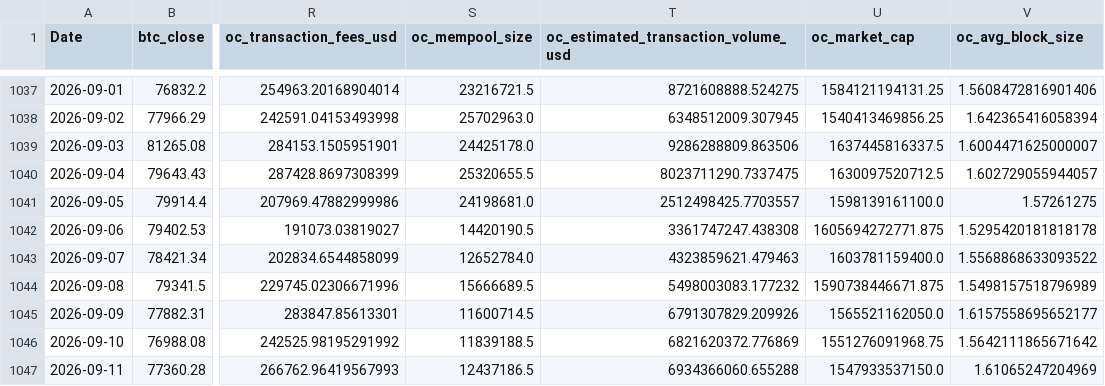
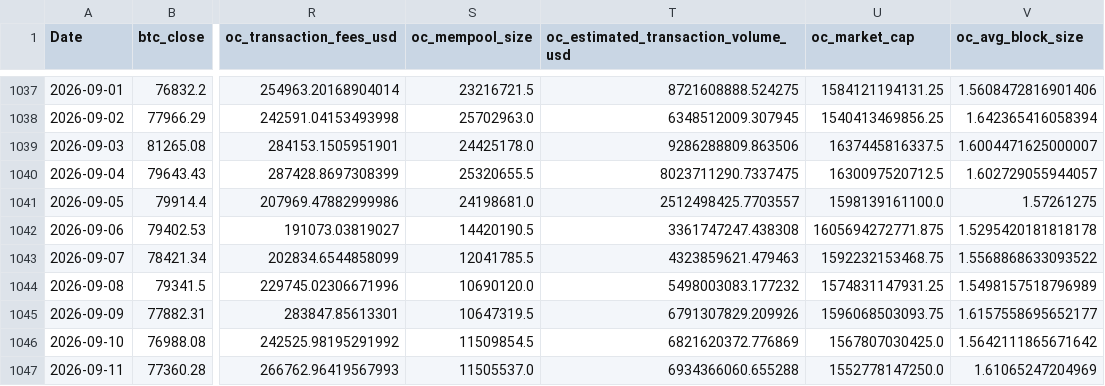
Before and after one commit to yoursprerit/btc-range-model, a CSV file: data/backtest/raw_features_daily.csv, drawn as a sheet; only a part is shown, gaps mark what is left out; the diff names each change by its address in the sheet, - before the commit and + after, or states it on an @@ line.

```diff
--- a/data/backtest/raw_features_daily.csv
+++ b/data/backtest/raw_features_daily.csv
-S1043 (oc_mempool_size): 12652784.0
+S1043 (oc_mempool_size): 12041785.5
-U1043 (oc_market_cap): 1603781159400.0
+U1043 (oc_market_cap): 1592232153468.75
-S1044 (oc_mempool_size): 15666689.5
+S1044 (oc_mempool_size): 10690120.0
-U1044 (oc_market_cap): 1590738446671.875
+U1044 (oc_market_cap): 1574831147931.25
-S1045 (oc_mempool_size): 11600714.5
+S1045 (oc_mempool_size): 10647319.5
-U1045 (oc_market_cap): 1565521162050.0
+U1045 (oc_market_cap): 1596068503093.75
-S1046 (oc_mempool_size): 11839188.5
+S1046 (oc_mempool_size): 11509854.5
-U1046 (oc_market_cap): 1551276091968.75
+U1046 (oc_market_cap): 1567807030425.0
-S1047 (oc_mempool_size): 12437186.5
+S1047 (oc_mempool_size): 11505537.0
-U1047 (oc_market_cap): 1547933537150.0
+U1047 (oc_market_cap): 1552778147250.0
```
Also changed, not shown: 1 other file.
